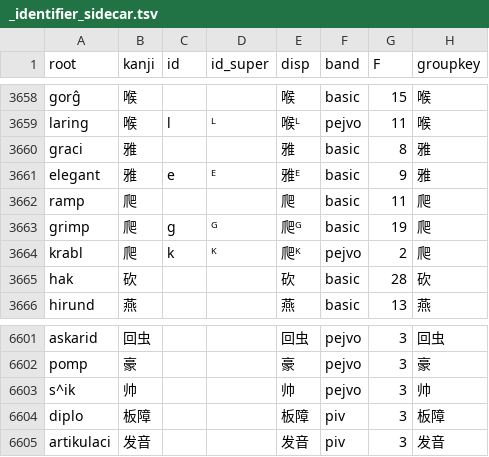
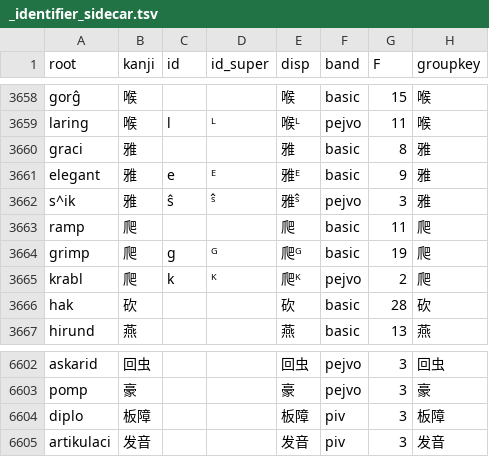
Before and after one commit to Takatakatake/kanji_assign, a TSV file: _identifier_sidecar.tsv, drawn as a sheet; only a part is shown, gaps mark what is left out; removed rows and columns are numbered as before the commit, all else as after; the diff names each change by its address in the sheet, - before the commit and + after, or states it on an @@ line.

```diff
--- a/_identifier_sidecar.tsv
+++ b/_identifier_sidecar.tsv
+row 3662: s^ik | 雅 | ŝ | ˢ̂ | 雅ˢ̂ | pejvo | 3 | 雅
-row 6603: s^ik | 帅 |  |  | 帅 | pejvo | 3 | 帅
```
Also changed, not shown: _gas_identifier_out.csv, _kanji_map_master.tsv, 4 other files.
